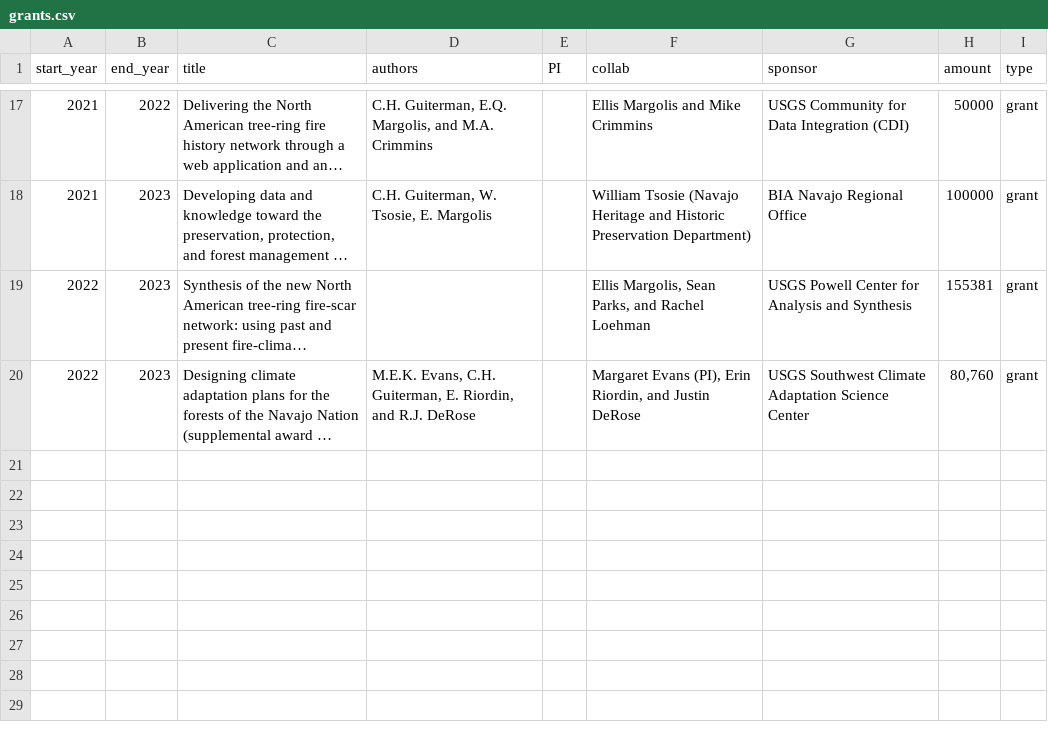
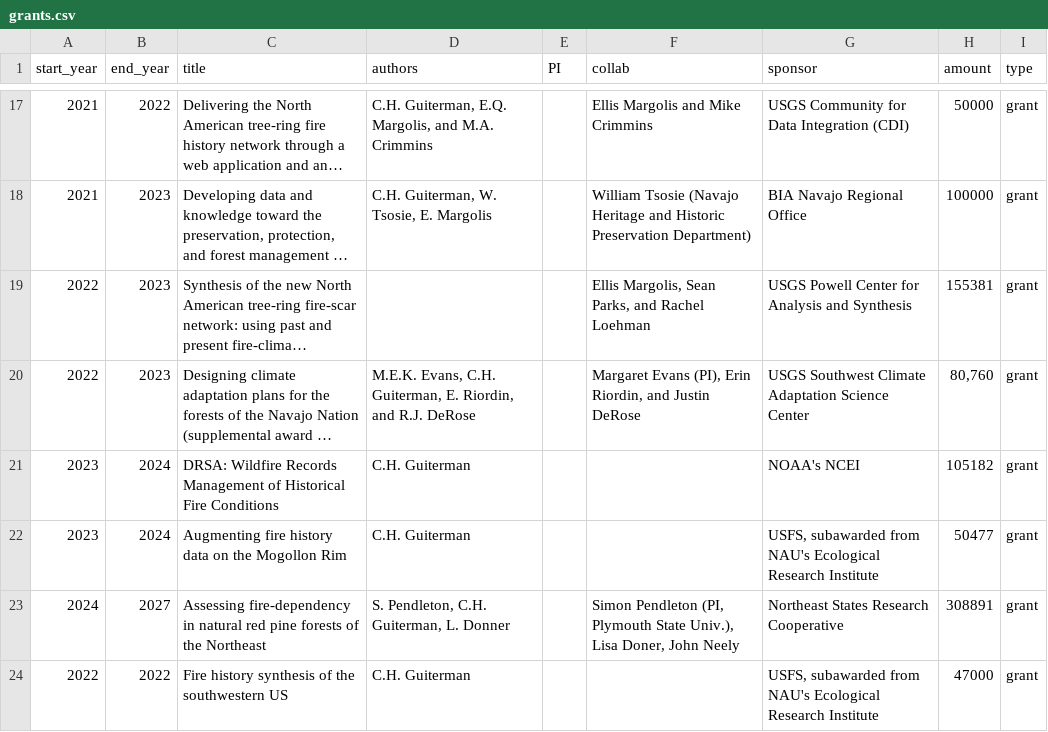
Before and after one commit to chguiterman/CV, a CSV file: data/grants.csv, drawn as a sheet; only a part is shown, gaps mark what is left out; long unchanged cells end in …; the diff names each change by its address in the sheet, - before the commit and + after, or states it on an @@ line.

```diff
--- a/data/grants.csv
+++ b/data/grants.csv
+row 21: 2023 | 2024 | DRSA: Wildfire Records Management of Historical Fire Conditions | C.H. Guiterman |  |  | NOAA's NCEI | 105182 | grant
+row 22: 2023 | 2024 | Augmenting fire history data on the Mogollon Rim | C.H. Guiterman |  |  | USFS, subawarded from NAU's Ecological Research Institute | 50477 | grant
+row 23: 2024 | 2027 | Assessing fire-dependency in natural red pine forests of the Northeast | S. Pendleton, C.H. Guiterman, L. Donner |  | Simon Pendleton (PI, Plymouth State Univ.), Lisa Doner, John Neely | Northeast States Research Cooperative | 308891 | grant
+row 24: 2022 | 2022 | Fire history synthesis of the southwestern US | C.H. Guiterman |  |  | USFS, subawarded from NAU's Ecological Research Institute | 47000 | grant
```
Also changed, not shown: 6 other files.
